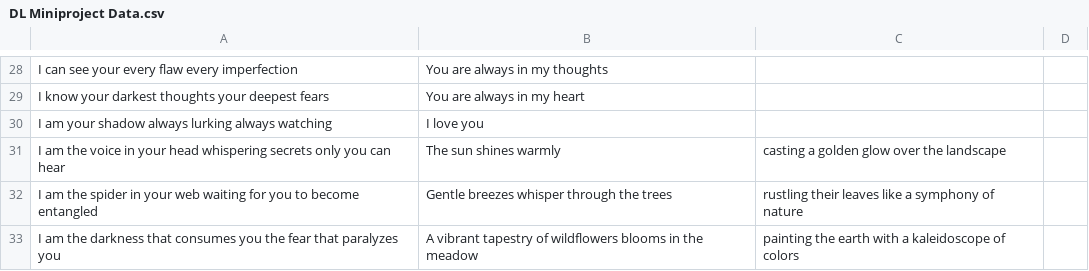
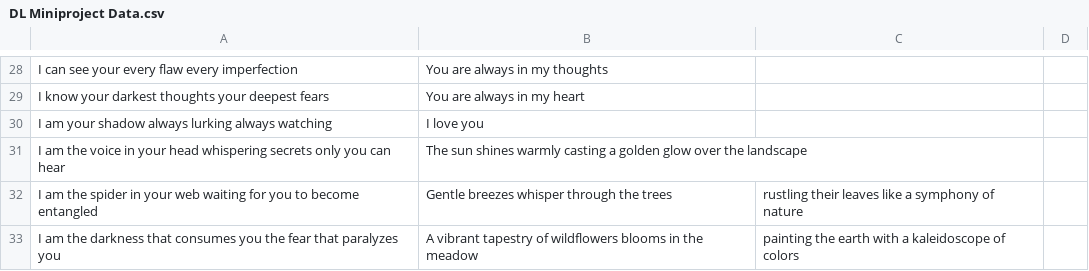
Before and after one commit to Nishtha22Thakur/Dataset, a CSV file: DL Miniproject Data.csv, drawn as a sheet; only a part is shown, gaps mark what is left out; removed rows and columns are numbered as before the commit, all else as after; the diff names each change by its address in the sheet, - before the commit and + after, or states it on an @@ line.

Commit message:
Update DL Miniproject Data.csv

```diff
--- a/DL Miniproject Data.csv
+++ b/DL Miniproject Data.csv
-row 31: I am the voice in your head whispering secrets only you can hear | The sun shines warmly | casting a golden glow over the landscape
+row 31: I am the voice in your head whispering secrets only you can hear | The sun shines warmly casting a golden glow over the landscape
```
